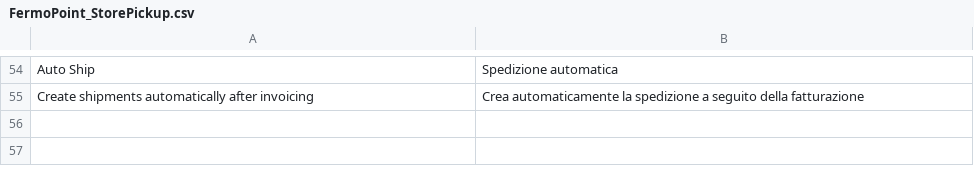
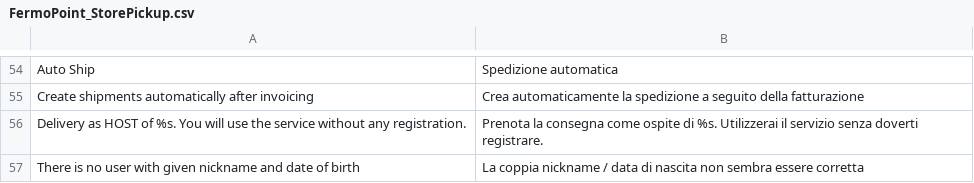
Before and after one commit to OpenMageModuleFostering/fermopoint, a CSV file: app/locale/it_IT/FermoPoint_StorePickup.csv, drawn as a sheet; only a part is shown, gaps mark what is left out; the diff names each change by its address in the sheet, - before the commit and + after, or states it on an @@ line.

```diff
--- a/app/locale/it_IT/FermoPoint_StorePickup.csv
+++ b/app/locale/it_IT/FermoPoint_StorePickup.csv
+row 56: Delivery as HOST of %s. You will use the service without any registration. | Prenota la consegna come ospite di %s. Utilizzerai il servizio senza doverti registrare.
+row 57: There is no user with given nickname and date of birth | La coppia nickname / data di nascita non sembra essere corretta
```
Also changed, not shown: 16 other files.
